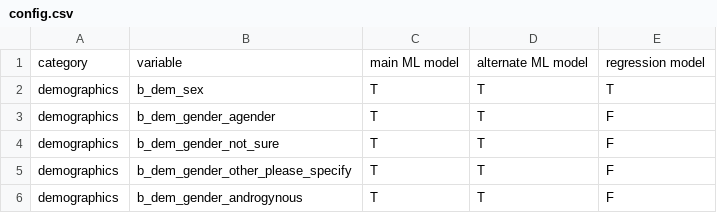
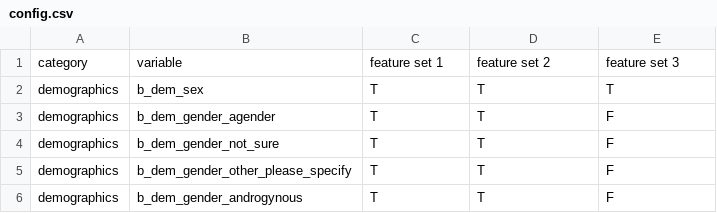
Before and after one commit to isaacahuvia/cope-treatment-matching, a CSV file: config.csv, drawn as a sheet; only a part is shown.

```diff
--- a/config.csv
+++ b/config.csv
@@ -1,2 +1,2 @@
-category,variable,main ML model,alternate ML model,regression model
+category,variable,feature set 1,feature set 2,feature set 3
 demographics,b_dem_sex,T,T,T
```
Also changed, not shown: 5 other files.
